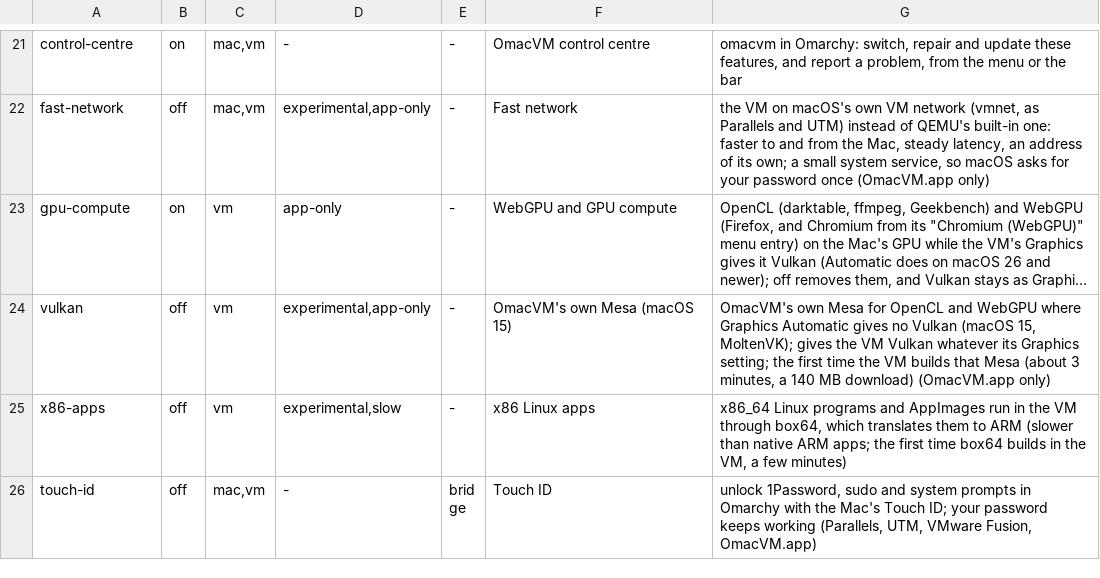
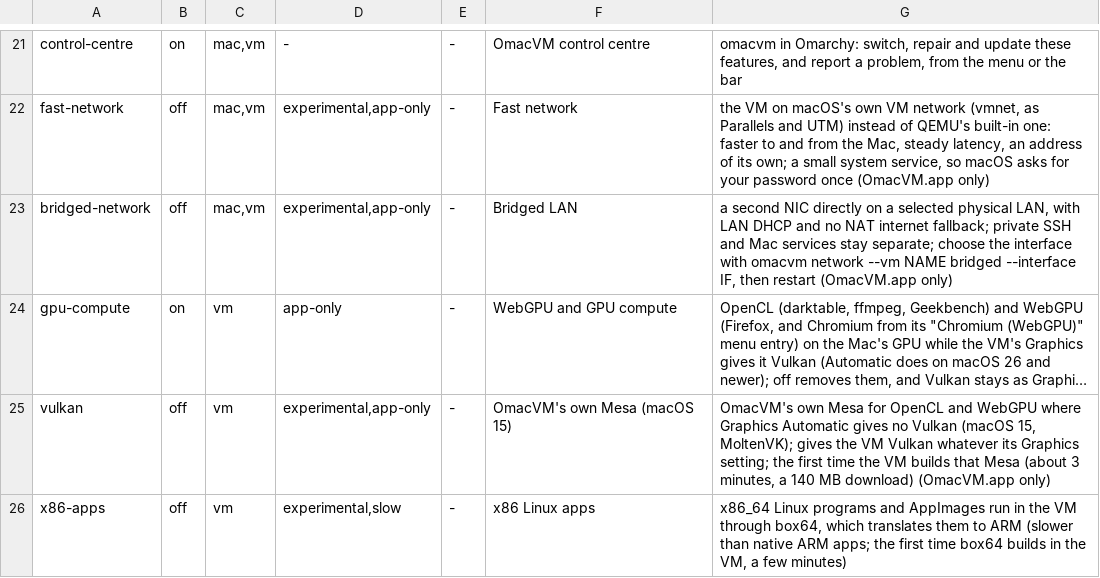
Before and after one commit to Fail-Safe/OmacVM, a TSV file: src/features.tsv, drawn as a sheet; only a part is shown, gaps mark what is left out; the shorter side is filled out with more unchanged rows; long unchanged cells end in …; the diff names each change by its address in the sheet, - before the commit and + after, or states it on an @@ line.

Commit message:
feat: add opt-in bridged LAN with private VM management

```diff
--- a/src/features.tsv
+++ b/src/features.tsv
+row 23: bridged-network | off | mac,vm | experimental,app-only | - | Bridged LAN | a second NIC directly on a selected physical LAN, with LAN DHCP and no NAT internet fallback; private SSH and Mac services stay separate; choose the interface with omacvm network --vm NAME bridged --interface IF, then restart (OmacVM.app only)
```
Also changed, not shown: src/release/parts.tsv, 44 other files.
